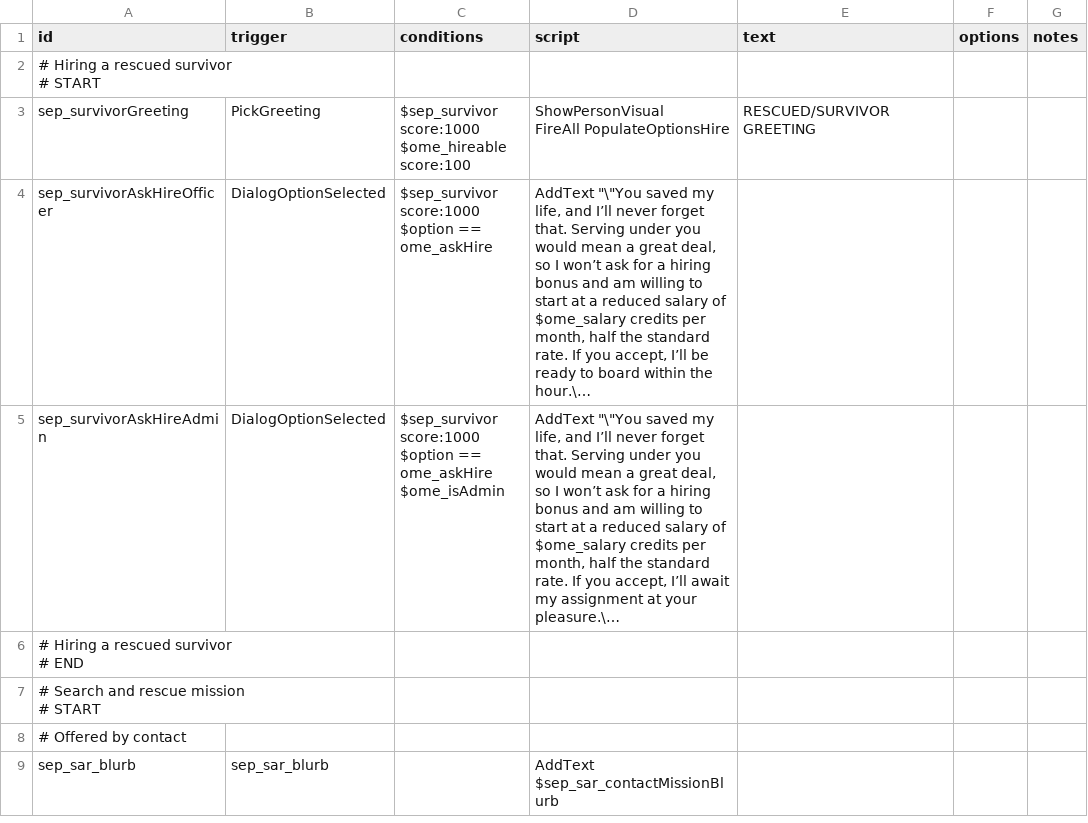
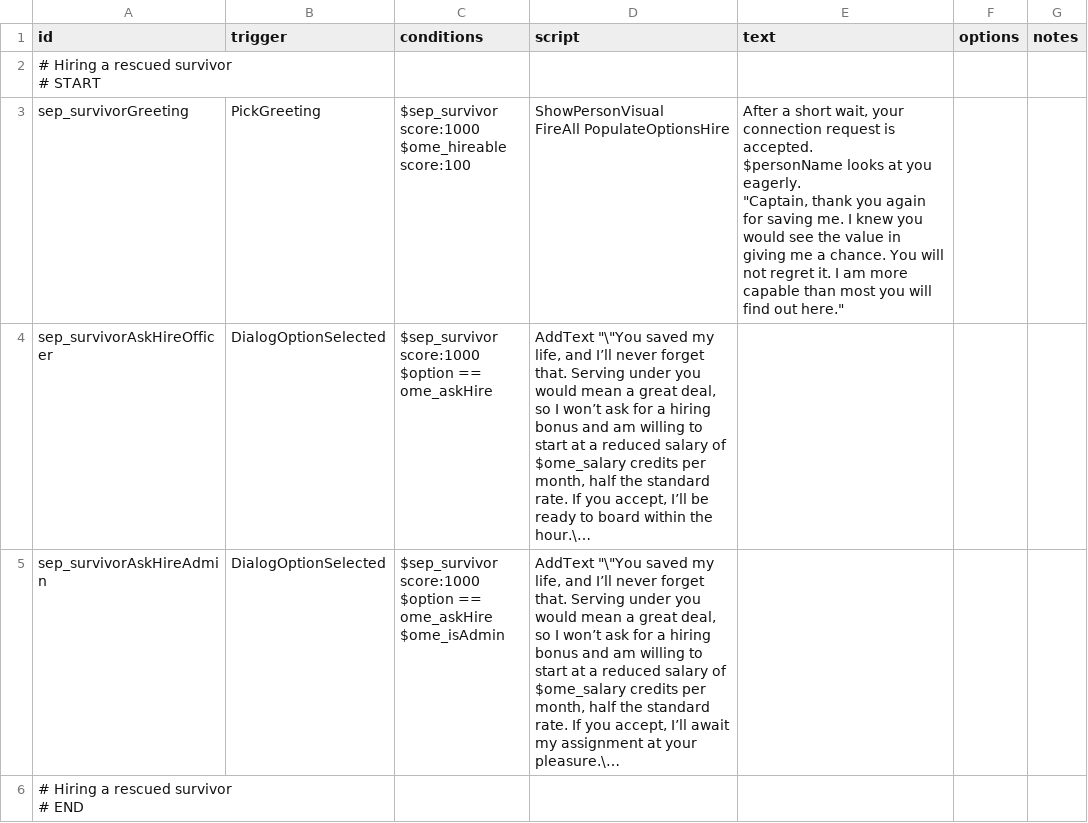
Before and after one commit to AudaxLudos/sector-expansion-pack, a CSV file: data/campaign/rules.csv, drawn as a sheet; only a part is shown; the shorter side is filled out with more unchanged rows; long unchanged cells end in …; ↵ is a line break in a cell; the diff names each change by its address in the sheet, - before the commit and + after, or states it on an @@ line.

Commit message:
Add default ending dialog texts

```diff
--- a/data/campaign/rules.csv
+++ b/data/campaign/rules.csv
-E3 (text): RESCUED/SURVIVOR GREETING
+E3 (text): After a short wait, your connection request is accepted. ↵ $personName looks at you eagerly. ↵ "Captain, thank you again for saving me. I knew you would see the value in giving me a chance. You will not regret it. I am more capable than most you will find out here."
```
Also changed, not shown: 4 other files.
